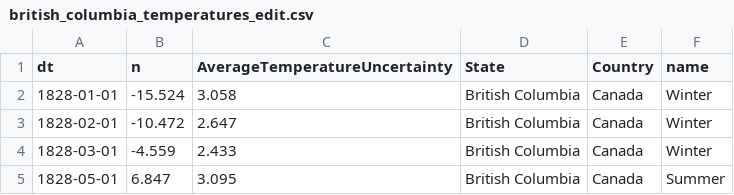
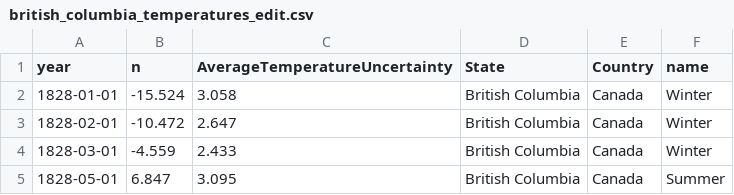
Before and after one commit to B2RJ/Caribous, a CSV file: data/ourdata/british_columbia_temperatures_edit.csv, drawn as a sheet; only a part is shown.

Commit message:
rename column

```diff
--- a/data/ourdata/british_columbia_temperatures_edit.csv
+++ b/data/ourdata/british_columbia_temperatures_edit.csv
@@ -1,2 +1,2 @@
-dt,n,AverageTemperatureUncertainty,State,Country,name
+year,n,AverageTemperatureUncertainty,State,Country,name
 1828-01-01,-15.524,3.058,British Columbia,Canada,Winter
```
